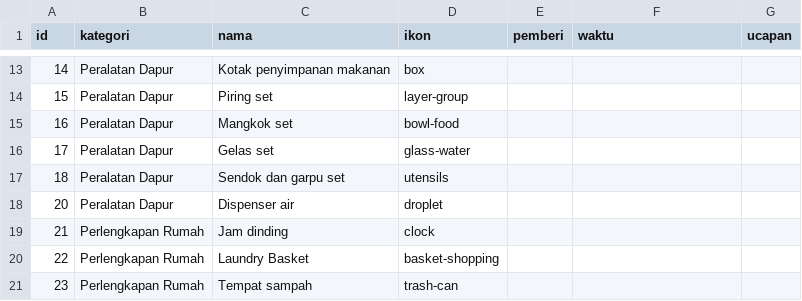
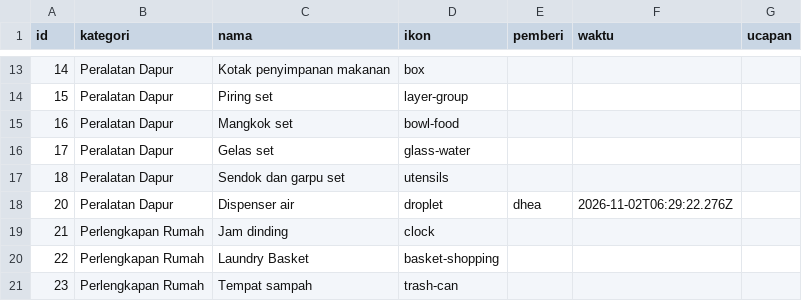
Before and after one commit to gift-wedding-juve-tata/gift-wedding-juve-tata.github.io, a CSV file: data/gifts.csv, drawn as a sheet; only a part is shown, gaps mark what is left out.

Commit message:
🎁 dhea memilih Dispenser air

```diff
--- a/data/gifts.csv
+++ b/data/gifts.csv
@@ -17,3 +17,3 @@ id,kategori,nama,ikon,pemberi,waktu,ucapan
 18,Peralatan Dapur,Sendok dan garpu set,utensils,,,
-20,Peralatan Dapur,Dispenser air,droplet,,,
+20,Peralatan Dapur,Dispenser air,droplet,dhea,2026-11-02T06:29:22.276Z,
 21,Perlengkapan Rumah,Jam dinding,clock,,,
```
